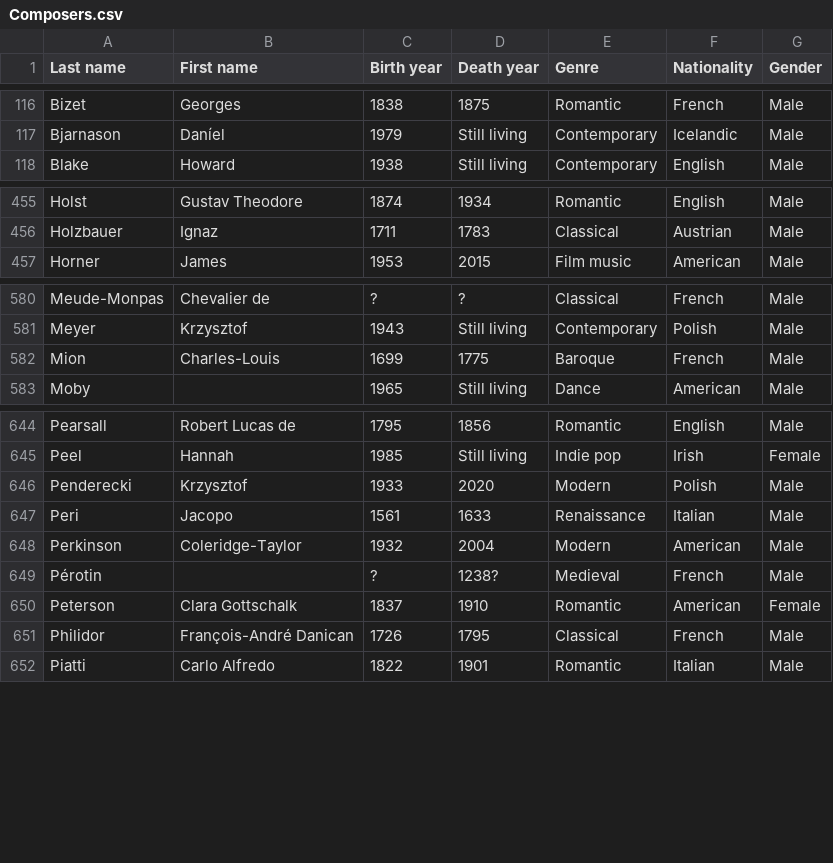
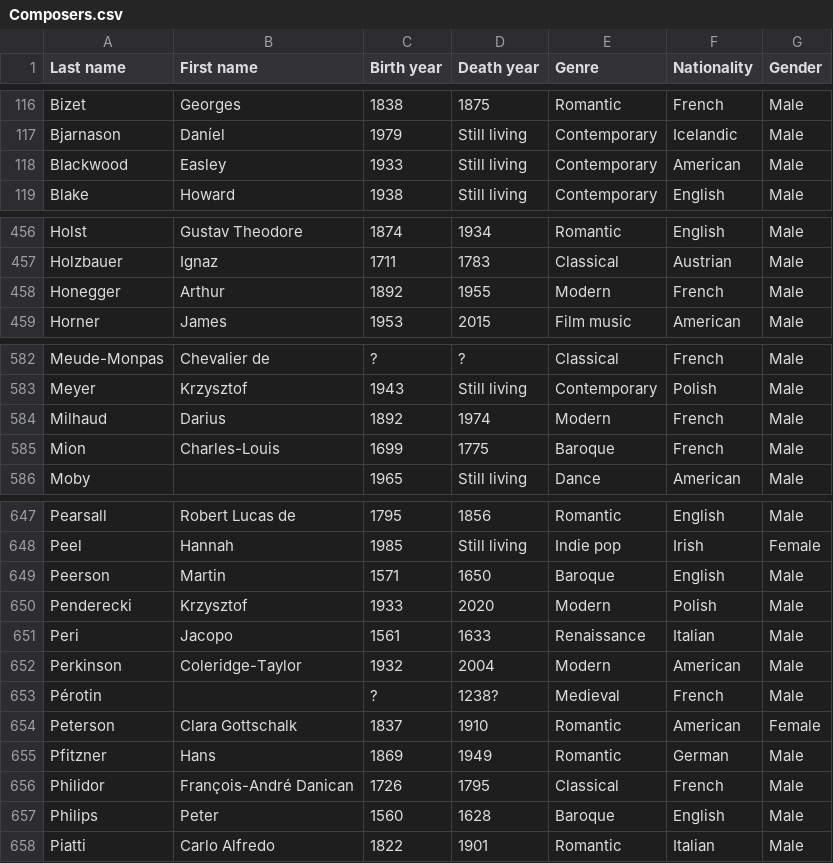
Before and after one commit to glennstreet/datasets, a CSV file: Composers.csv, drawn as a sheet; only a part is shown, gaps mark what is left out.

Commit message:
Composers conducted by Charles Munch

```diff
--- a/Composers.csv
+++ b/Composers.csv
@@ -117,2 +117,3 @@ Bizet,Georges,1838,1875,Romantic,French,Male
 Bjarnason,Daníel,1979,Still living,Contemporary,Icelandic,Male
+Blackwood,Easley,1933,Still living,Contemporary,American,Male
 Blake,Howard,1938,Still living,Contemporary,English,Male
@@ -456,2 +457,3 @@ Holst,Gustav Theodore,1874,1934,Romantic,English,Male
 Holzbauer,Ignaz,1711,1783,Classical,Austrian,Male
+Honegger,Arthur,1892,1955,Modern,French,Male
 Horner,James,1953,2015,Film music,American,Male
@@ -581,2 +583,3 @@ Meude-Monpas,Chevalier de,?,?,Classical,French,Male
 Meyer,Krzysztof,1943,Still living,Contemporary,Polish,Male
+Milhaud,Darius,1892,1974,Modern,French,Male
 Mion,Charles-Louis,1699,1775,Baroque,French,Male
@@ -645,2 +648,3 @@ Pearsall,Robert Lucas de,1795,1856,Romantic,English,Male
 Peel,Hannah,1985,Still living,Indie pop,Irish,Female
+Peerson,Martin,1571,1650,Baroque,English,Male
 Penderecki,Krzysztof,1933,2020,Modern,Polish,Male
@@ -650,3 +654,5 @@ Pérotin,,?,1238?,Medieval,French,Male
 Peterson,Clara Gottschalk,1837,1910,Romantic,American,Female
+Pfitzner,Hans,1869,1949,Romantic,German,Male
 Philidor,François-André Danican,1726,1795,Classical,French,Male
+Philips,Peter,1560,1628,Baroque,English,Male
 Piatti,Carlo Alfredo,1822,1901,Romantic,Italian,Male
```
